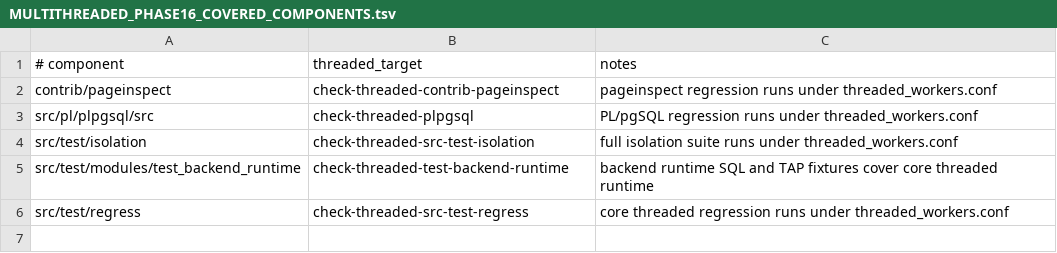
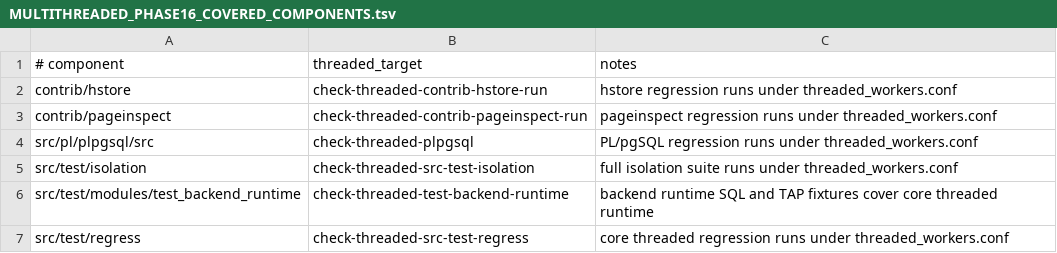
Before and after one commit to samwillis/multithreaded-postgres, a TSV file: plan_docs/MULTITHREADED_PHASE16_COVERED_COMPONENTS.tsv, drawn as a sheet.

```diff
--- a/plan_docs/MULTITHREADED_PHASE16_COVERED_COMPONENTS.tsv
+++ b/plan_docs/MULTITHREADED_PHASE16_COVERED_COMPONENTS.tsv
@@ -1,3 +1,4 @@
 # component	threaded_target	notes
-contrib/pageinspect	check-threaded-contrib-pageinspect	pageinspect regression runs under threaded_workers.conf
+contrib/hstore	check-threaded-contrib-hstore-run	hstore regression runs under threaded_workers.conf
+contrib/pageinspect	check-threaded-contrib-pageinspect-run	pageinspect regression runs under threaded_workers.conf
 src/pl/plpgsql/src	check-threaded-plpgsql	PL/pgSQL regression runs under threaded_workers.conf
```
Also changed, not shown: plan_docs/MULTITHREADED_PHASE16_EXCLUSIONS.tsv, 1 other file.
